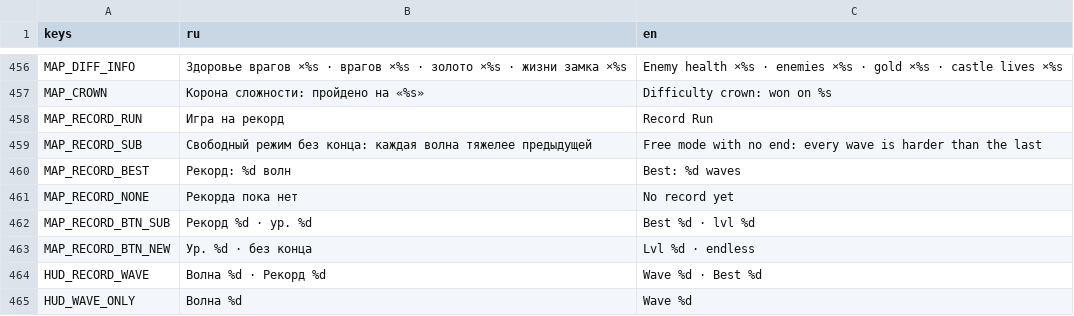
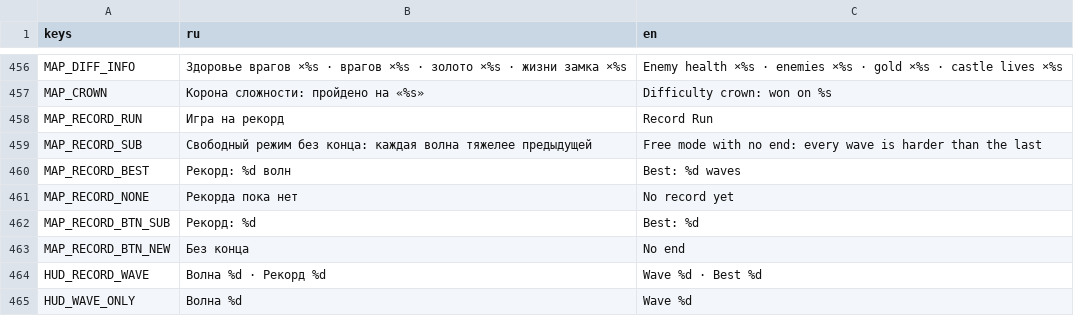
Before and after one commit to glebanya13/tinyguard, a CSV file: translations/strings.csv, drawn as a sheet; only a part is shown, gaps mark what is left out.

```diff
--- a/translations/strings.csv
+++ b/translations/strings.csv
@@ -477,4 +477,4 @@ MAP_RECORD_BEST,Рекорд: %d волн,Best: %d waves
 MAP_RECORD_NONE,Рекорда пока нет,No record yet
-MAP_RECORD_BTN_SUB,Рекорд %d · ур. %d,Best %d · lvl %d
-MAP_RECORD_BTN_NEW,Ур. %d · без конца,Lvl %d · endless
+MAP_RECORD_BTN_SUB,Рекорд: %d,Best: %d
+MAP_RECORD_BTN_NEW,Без конца,No end
 HUD_RECORD_WAVE,Волна %d · Рекорд %d,Wave %d · Best %d
```
Also changed, not shown: 3 other files.
